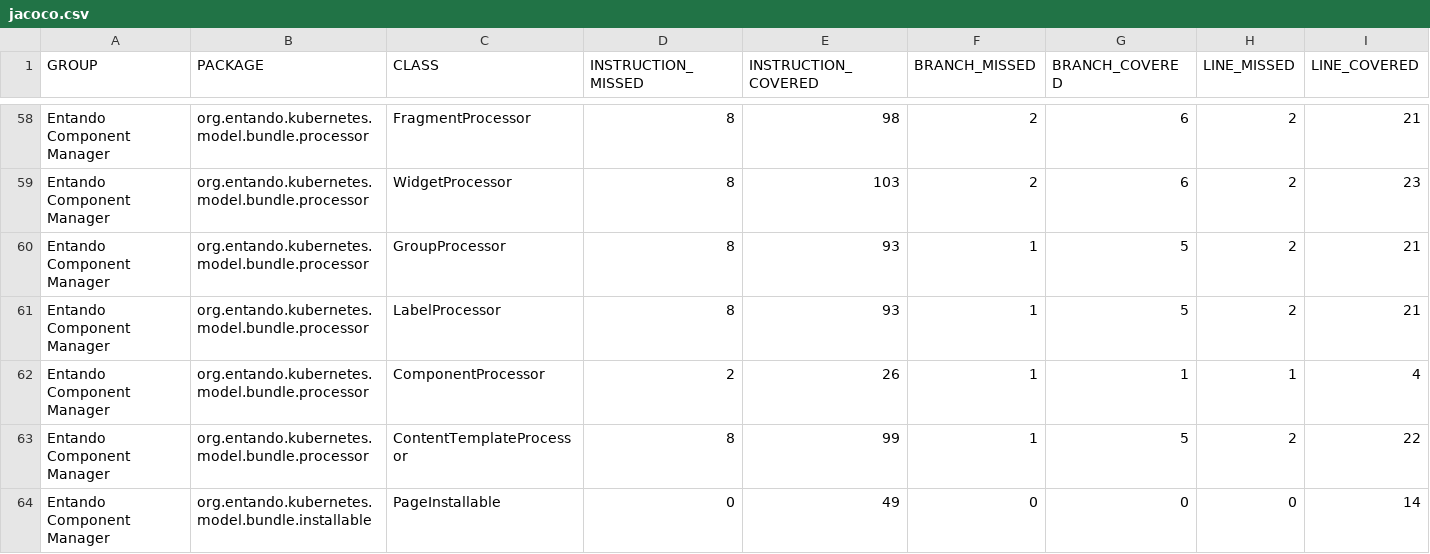
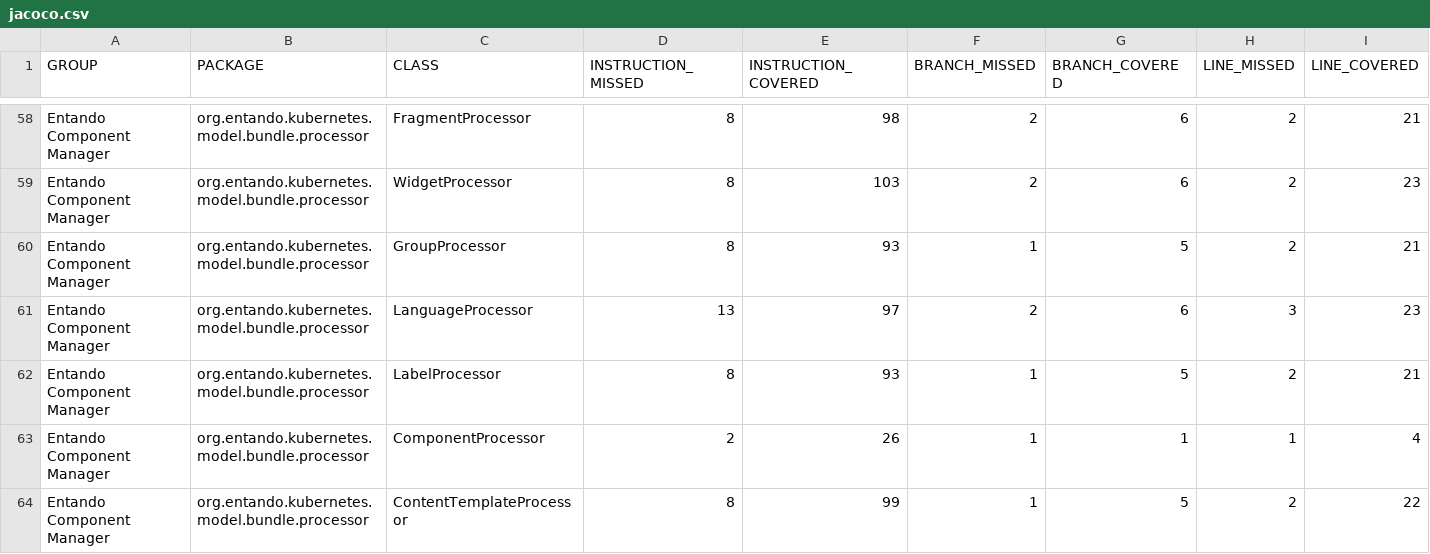
Before and after one commit to entando-k8s-infrastructure/devops-results, a CSV file: entando-component-manager/master/jacoco/jacoco.csv, drawn as a sheet; only a part is shown, gaps mark what is left out; the shorter side is filled out with more unchanged rows; rows hold the shown columns only; the diff covers the shown part only; the diff names each change by its address in the sheet, - before the commit and + after, or states it on an @@ line.

Commit message:
Publishing files for path entando-component-manager/master

```diff
--- a/entando-component-manager/master/jacoco/jacoco.csv
+++ b/entando-component-manager/master/jacoco/jacoco.csv
+row 61: Entando Component Manager | org.entando.kubernetes.model.bundle.processor | LanguageProcessor | 13 | 97 | 2 | 6 | 3 | 23
```
Also changed, not shown: 3 added rows and 6 edited cells elsewhere in this file, 43 other files.
